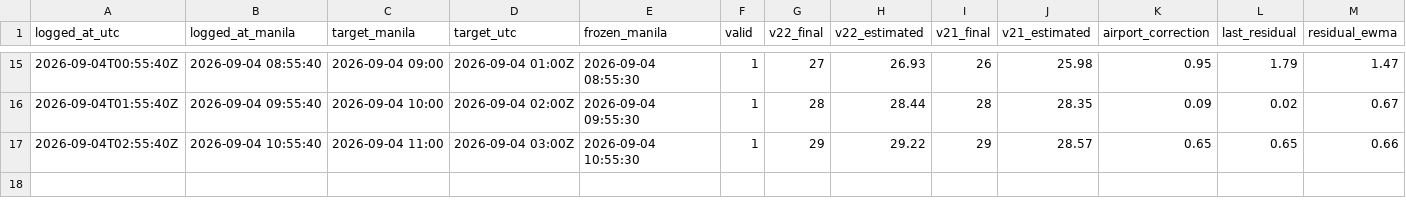
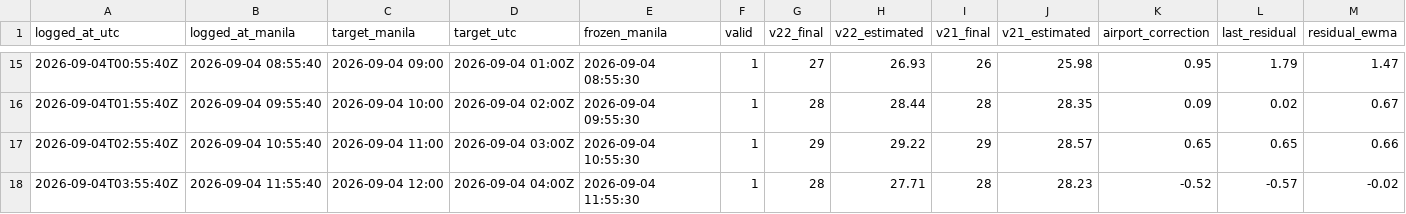
Before and after one commit to meautomatron/rpll-weather-data, a CSV file: rpll_v22_predictions.csv, drawn as a sheet; only a part is shown, gaps mark what is left out; rows hold the shown columns only; the diff names each change by its address in the sheet, - before the commit and + after, or states it on an @@ line.

Commit message:
RPLL data 2026-09-04T12:06:38+08:00 - rpll_v22_predictions.csv

```diff
--- a/rpll_v22_predictions.csv
+++ b/rpll_v22_predictions.csv
+row 18: 2026-09-04T03:55:40Z | 2026-09-04 11:55:40 | 2026-09-04 12:00 | 2026-09-04 04:00Z | 2026-09-04 11:55:30 | 1 | 28 | 27.71 | 28 | 28.23 | -0.52 | -0.57 | -0.02
```
